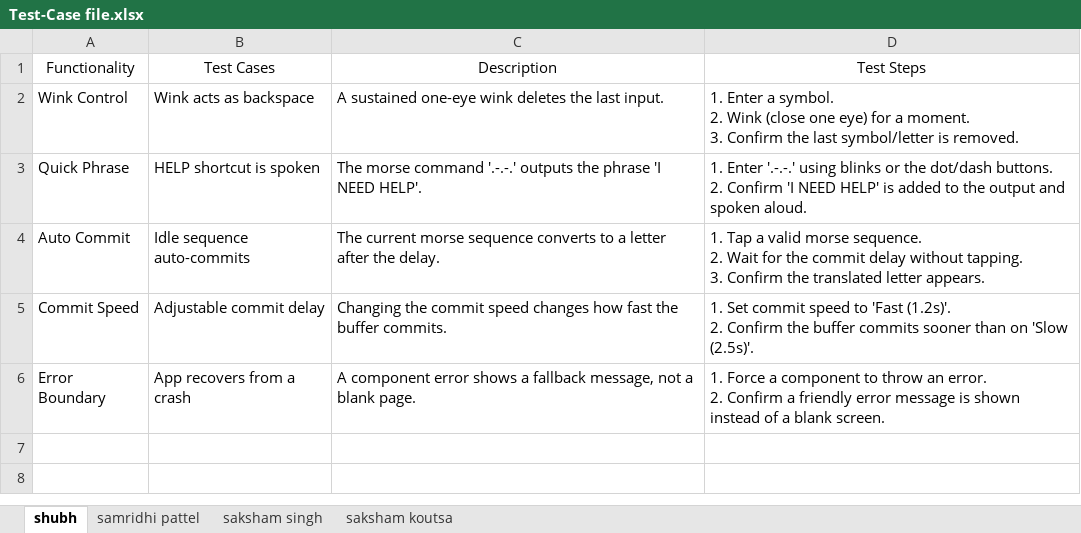
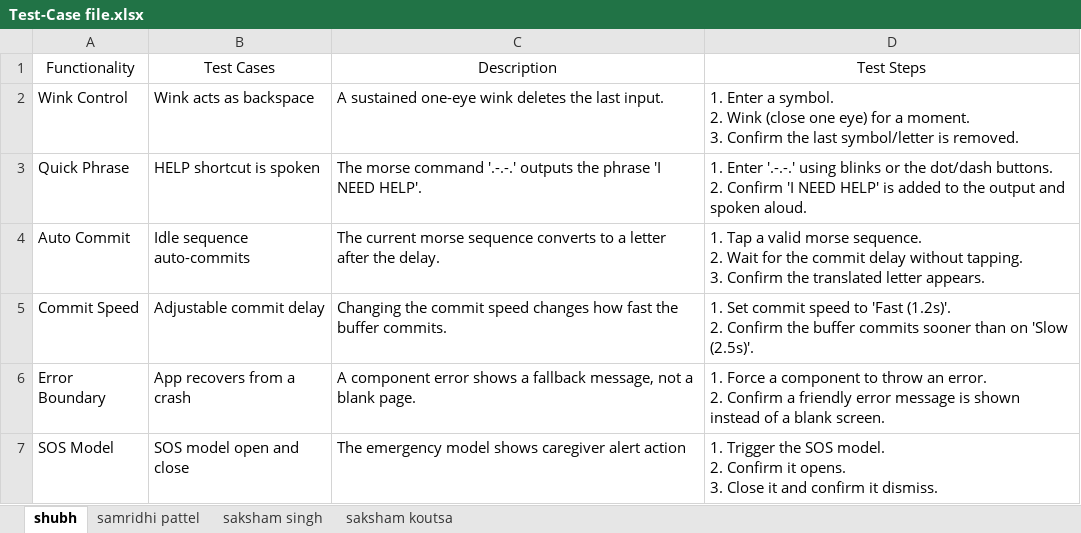
Before and after one commit to rubivssingh281-lab/Terraform-Titans, an Excel workbook: Test-Case file.xlsx, sheet shubh, drawn as a sheet; values as stored, in another font and other column widths than the file's, no borders; ↵ is a line break in a cell; the diff names each change by its address in the sheet, - before the commit and + after, or states it on an @@ line.

```diff
--- a/Test-Case file.xlsx (sheet shubh)
+++ b/Test-Case file.xlsx (sheet shubh)
+row 7: SOS Model | SOS model open and close | The emergency model shows caregiver alert action | 1. Trigger the SOS model. ↵ 2. Confirm it opens. ↵ 3. Close it and confirm it dismiss.
```
Also changed, not shown: sheet saksham singh.
